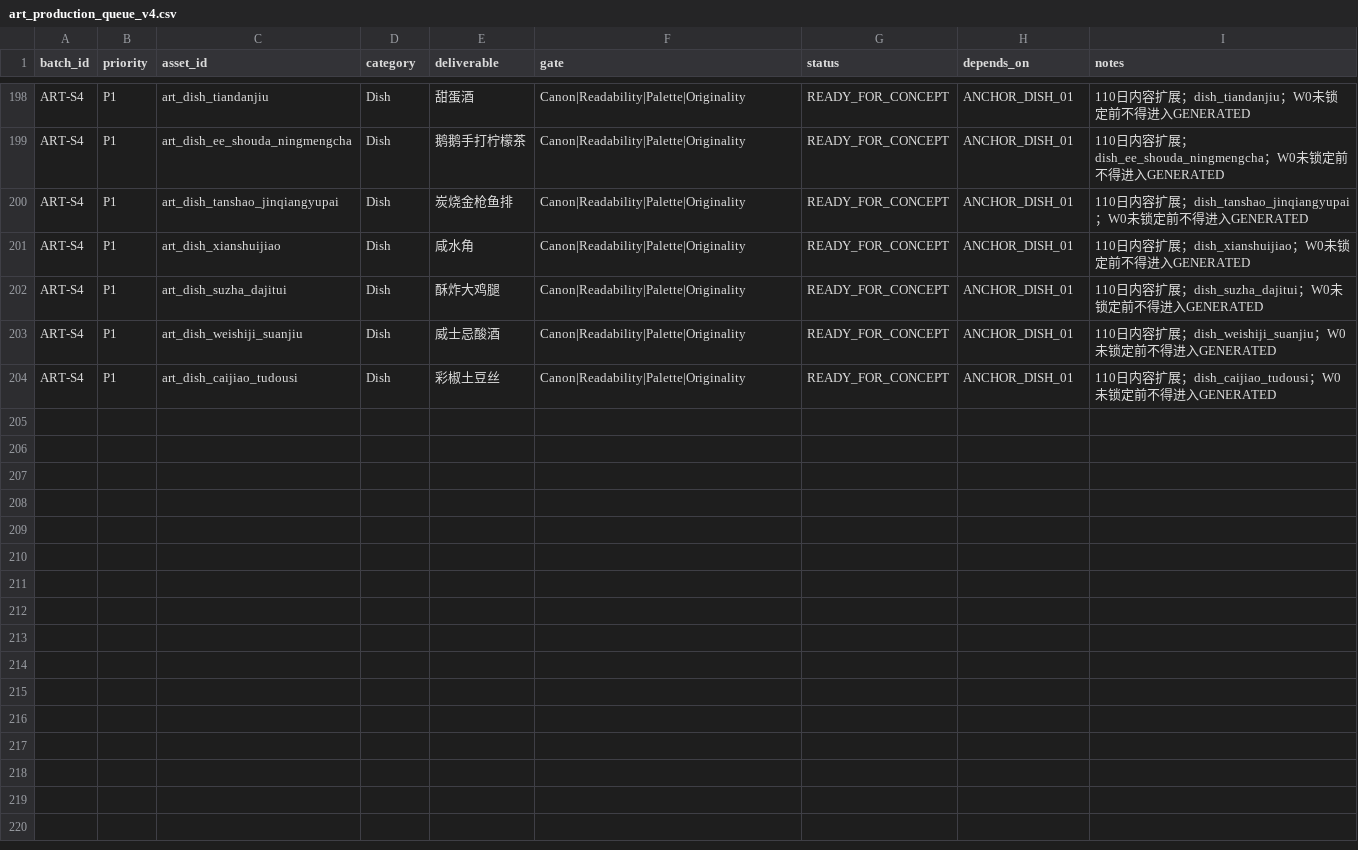
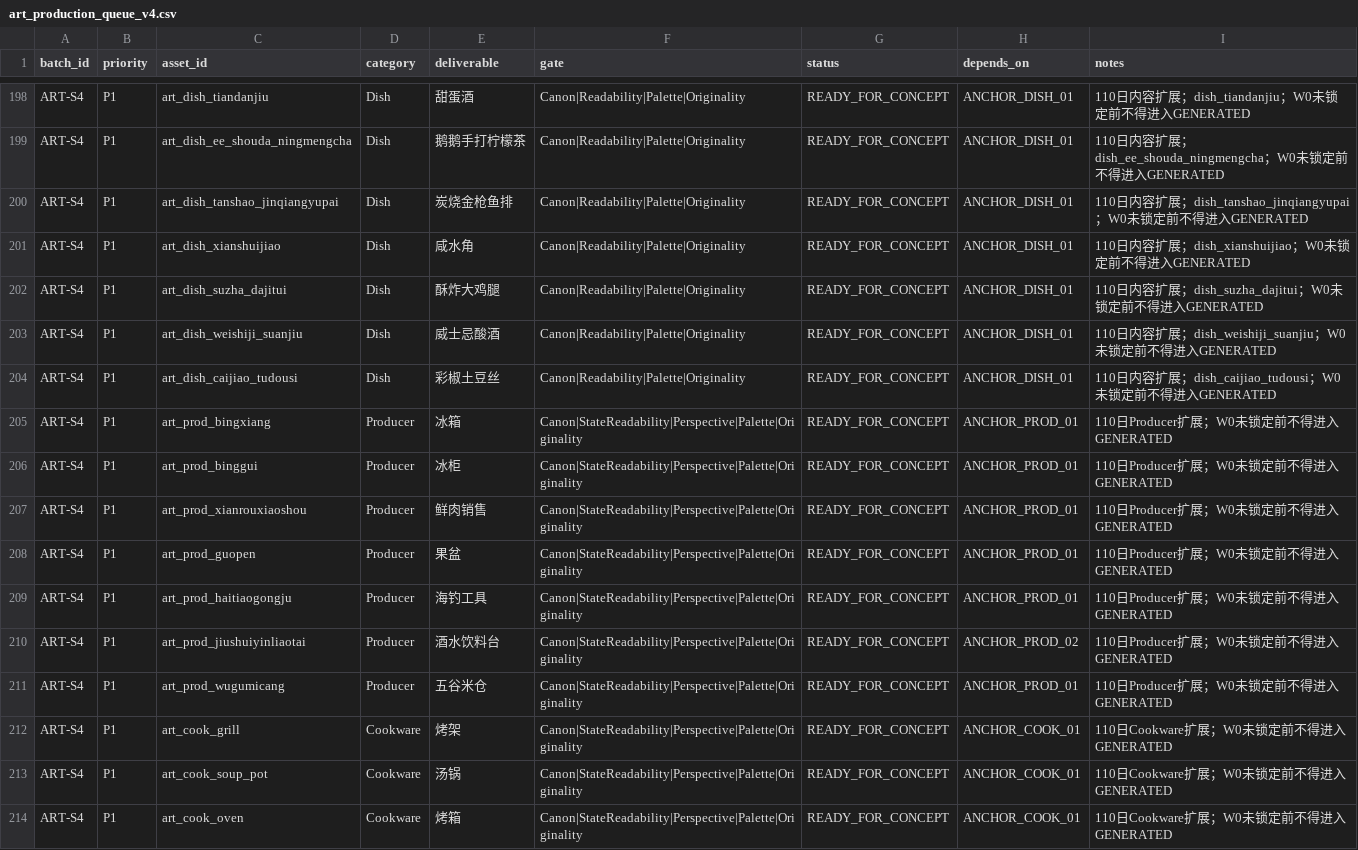
Before and after one commit to lingdianlingdian/femsj, a CSV file: production-data/v4/art/art_production_queue_v4.csv, drawn as a sheet; only a part is shown, gaps mark what is left out.

Commit message:
art(v4): queue full producer and cookware contracts

```diff
--- a/production-data/v4/art/art_production_queue_v4.csv
+++ b/production-data/v4/art/art_production_queue_v4.csv
@@ -204 +204,11 @@ batch_id,priority,asset_id,category,deliverable,gate,status,depends_on,notes
 "ART-S4","P1","art_dish_caijiao_tudousi","Dish","彩椒土豆丝","Canon|Readability|Palette|Originality","READY_FOR_CONCEPT","ANCHOR_DISH_01","110日内容扩展；dish_caijiao_tudousi；W0未锁定前不得进入GENERATED"
+"ART-S4","P1","art_prod_bingxiang","Producer","冰箱","Canon|StateReadability|Perspective|Palette|Originality","READY_FOR_CONCEPT","ANCHOR_PROD_01","110日Producer扩展；W0未锁定前不得进入GENERATED"
+"ART-S4","P1","art_prod_binggui","Producer","冰柜","Canon|StateReadability|Perspective|Palette|Originality","READY_FOR_CONCEPT","ANCHOR_PROD_01","110日Producer扩展；W0未锁定前不得进入GENERATED"
+"ART-S4","P1","art_prod_xianrouxiaoshou","Producer","鲜肉销售","Canon|StateReadability|Perspective|Palette|Originality","READY_FOR_CONCEPT","ANCHOR_PROD_01","110日Producer扩展；W0未锁定前不得进入GENERATED"
+"ART-S4","P1","art_prod_guopen","Producer","果盆","Canon|StateReadability|Perspective|Palette|Originality","READY_FOR_CONCEPT","ANCHOR_PROD_01","110日Producer扩展；W0未锁定前不得进入GENERATED"
+"ART-S4","P1","art_prod_haitiaogongju","Producer","海钓工具","Canon|StateReadability|Perspective|Palette|Originality","READY_FOR_CONCEPT","ANCHOR_PROD_01","110日Producer扩展；W0未锁定前不得进入GENERATED"
+"ART-S4","P1","art_prod_jiushuiyinliaotai","Producer","酒水饮料台","Canon|StateReadability|Perspective|Palette|Originality","READY_FOR_CONCEPT","ANCHOR_PROD_02","110日Producer扩展；W0未锁定前不得进入GENERATED"
+"ART-S4","P1","art_prod_wugumicang","Producer","五谷米仓","Canon|StateReadability|Perspective|Palette|Originality","READY_FOR_CONCEPT","ANCHOR_PROD_01","110日Producer扩展；W0未锁定前不得进入GENERATED"
+"ART-S4","P1","art_cook_grill","Cookware","烤架","Canon|StateReadability|Perspective|Palette|Originality","READY_FOR_CONCEPT","ANCHOR_COOK_01","110日Cookware扩展；W0未锁定前不得进入GENERATED"
+"ART-S4","P1","art_cook_soup_pot","Cookware","汤锅","Canon|StateReadability|Perspective|Palette|Originality","READY_FOR_CONCEPT","ANCHOR_COOK_01","110日Cookware扩展；W0未锁定前不得进入GENERATED"
+"ART-S4","P1","art_cook_oven","Cookware","烤箱","Canon|StateReadability|Perspective|Palette|Originality","READY_FOR_CONCEPT","ANCHOR_COOK_01","110日Cookware扩展；W0未锁定前不得进入GENERATED"
```
